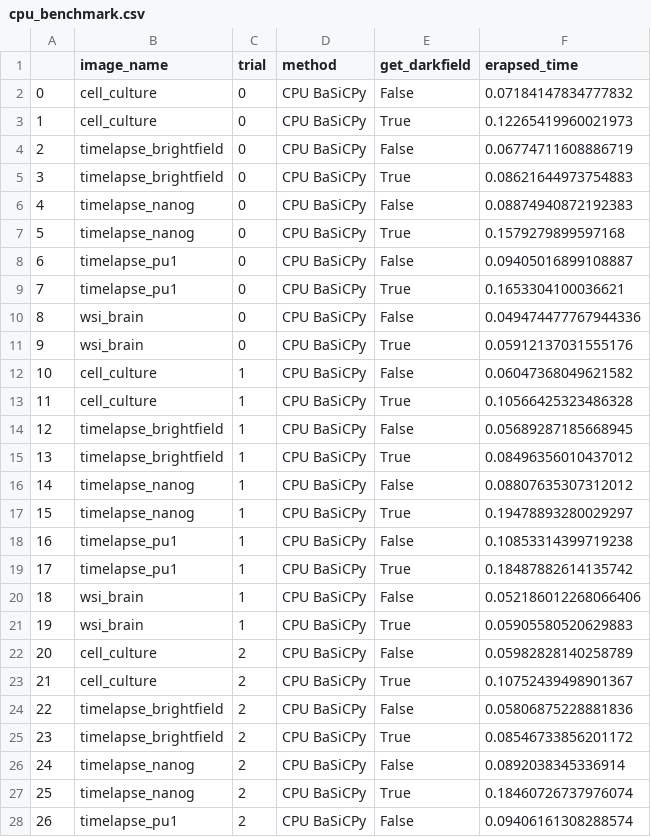
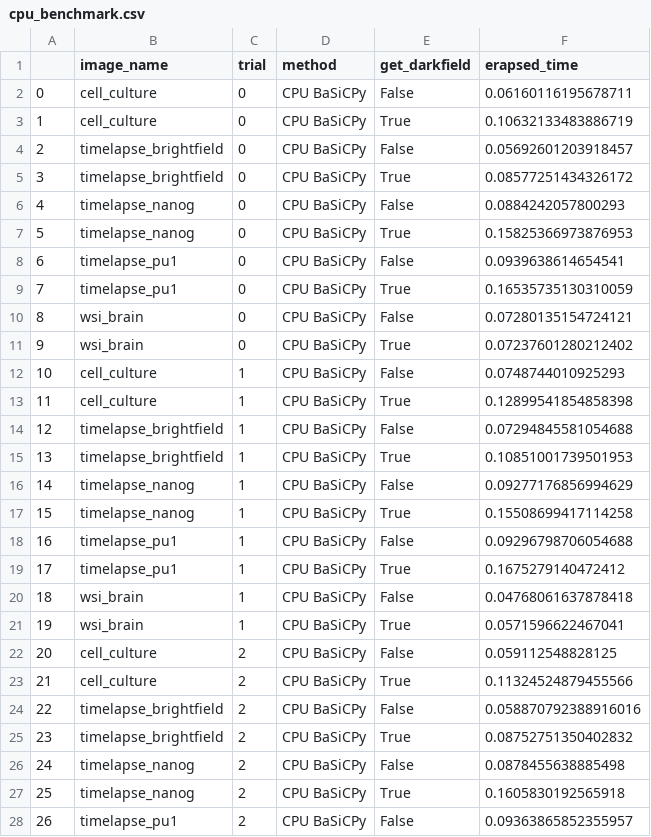
Before and after one commit to yfukai/BaSiCpy, a CSV file: misc_notebooks/analysis_for_publication/cpu_benchmark.csv, drawn as a sheet; only a part is shown; the diff covers the shown part only.

```diff
--- a/misc_notebooks/analysis_for_publication/cpu_benchmark.csv
+++ b/misc_notebooks/analysis_for_publication/cpu_benchmark.csv
@@ -1,28 +1,28 @@
 ,image_name,trial,method,get_darkfield,erapsed_time
-0,cell_culture,0,CPU BaSiCPy,False,0.07184147834777832
-1,cell_culture,0,CPU BaSiCPy,True,0.12265419960021973
-2,timelapse_brightfield,0,CPU BaSiCPy,False,0.06774711608886719
-3,timelapse_brightfield,0,CPU BaSiCPy,True,0.08621644973754883
-4,timelapse_nanog,0,CPU BaSiCPy,False,0.08874940872192383
-5,timelapse_nanog,0,CPU BaSiCPy,True,0.1579279899597168
-6,timelapse_pu1,0,CPU BaSiCPy,False,0.09405016899108887
-7,timelapse_pu1,0,CPU BaSiCPy,True,0.1653304100036621
-8,wsi_brain,0,CPU BaSiCPy,False,0.049474477767944336
-9,wsi_brain,0,CPU BaSiCPy,True,0.05912137031555176
-10,cell_culture,1,CPU BaSiCPy,False,0.06047368049621582
-11,cell_culture,1,CPU BaSiCPy,True,0.10566425323486328
-12,timelapse_brightfield,1,CPU BaSiCPy,False,0.05689287185668945
-13,timelapse_brightfield,1,CPU BaSiCPy,True,0.08496356010437012
-14,timelapse_nanog,1,CPU BaSiCPy,False,0.08807635307312012
-15,timelapse_nanog,1,CPU BaSiCPy,True,0.19478893280029297
-16,timelapse_pu1,1,CPU BaSiCPy,False,0.10853314399719238
-17,timelapse_pu1,1,CPU BaSiCPy,True,0.18487882614135742
-18,wsi_brain,1,CPU BaSiCPy,False,0.052186012268066406
-19,wsi_brain,1,CPU BaSiCPy,True,0.05905580520629883
-20,cell_culture,2,CPU BaSiCPy,False,0.05982828140258789
-21,cell_culture,2,CPU BaSiCPy,True,0.10752439498901367
-22,timelapse_brightfield,2,CPU BaSiCPy,False,0.05806875228881836
-23,timelapse_brightfield,2,CPU BaSiCPy,True,0.08546733856201172
-24,timelapse_nanog,2,CPU BaSiCPy,False,0.0892038345336914
-25,timelapse_nanog,2,CPU BaSiCPy,True,0.18460726737976074
-26,timelapse_pu1,2,CPU BaSiCPy,False,0.09406161308288574
+0,cell_culture,0,CPU BaSiCPy,False,0.06160116195678711
+1,cell_culture,0,CPU BaSiCPy,True,0.10632133483886719
+2,timelapse_brightfield,0,CPU BaSiCPy,False,0.05692601203918457
+3,timelapse_brightfield,0,CPU BaSiCPy,True,0.08577251434326172
+4,timelapse_nanog,0,CPU BaSiCPy,False,0.0884242057800293
+5,timelapse_nanog,0,CPU BaSiCPy,True,0.15825366973876953
+6,timelapse_pu1,0,CPU BaSiCPy,False,0.0939638614654541
+7,timelapse_pu1,0,CPU BaSiCPy,True,0.16535735130310059
+8,wsi_brain,0,CPU BaSiCPy,False,0.07280135154724121
+9,wsi_brain,0,CPU BaSiCPy,True,0.07237601280212402
+10,cell_culture,1,CPU BaSiCPy,False,0.0748744010925293
+11,cell_culture,1,CPU BaSiCPy,True,0.12899541854858398
+12,timelapse_brightfield,1,CPU BaSiCPy,False,0.07294845581054688
+13,timelapse_brightfield,1,CPU BaSiCPy,True,0.10851001739501953
+14,timelapse_nanog,1,CPU BaSiCPy,False,0.09277176856994629
+15,timelapse_nanog,1,CPU BaSiCPy,True,0.15508699417114258
+16,timelapse_pu1,1,CPU BaSiCPy,False,0.09296798706054688
+17,timelapse_pu1,1,CPU BaSiCPy,True,0.1675279140472412
+18,wsi_brain,1,CPU BaSiCPy,False,0.04768061637878418
+19,wsi_brain,1,CPU BaSiCPy,True,0.0571596622467041
+20,cell_culture,2,CPU BaSiCPy,False,0.059112548828125
+21,cell_culture,2,CPU BaSiCPy,True,0.11324524879455566
+22,timelapse_brightfield,2,CPU BaSiCPy,False,0.058870792388916016
+23,timelapse_brightfield,2,CPU BaSiCPy,True,0.08752751350402832
+24,timelapse_nanog,2,CPU BaSiCPy,False,0.0878455638885498
+25,timelapse_nanog,2,CPU BaSiCPy,True,0.1605830192565918
+26,timelapse_pu1,2,CPU BaSiCPy,False,0.09363865852355957
```
Also changed, not shown: 23 edited cells elsewhere in this file, misc_notebooks/analysis_for_publication/gpu_benchmark.csv, misc_notebooks/analysis_for_publication/imagej_benchmark.csv, 5 other files.
